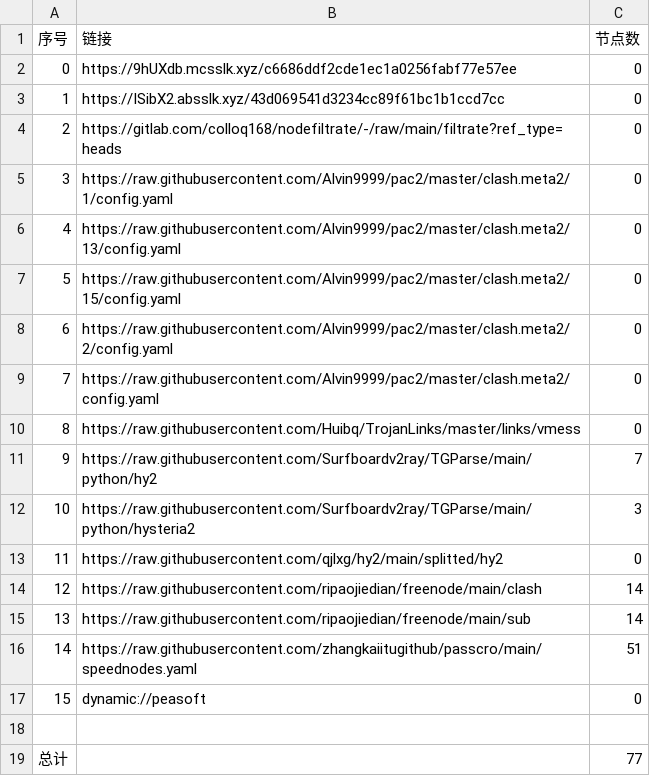
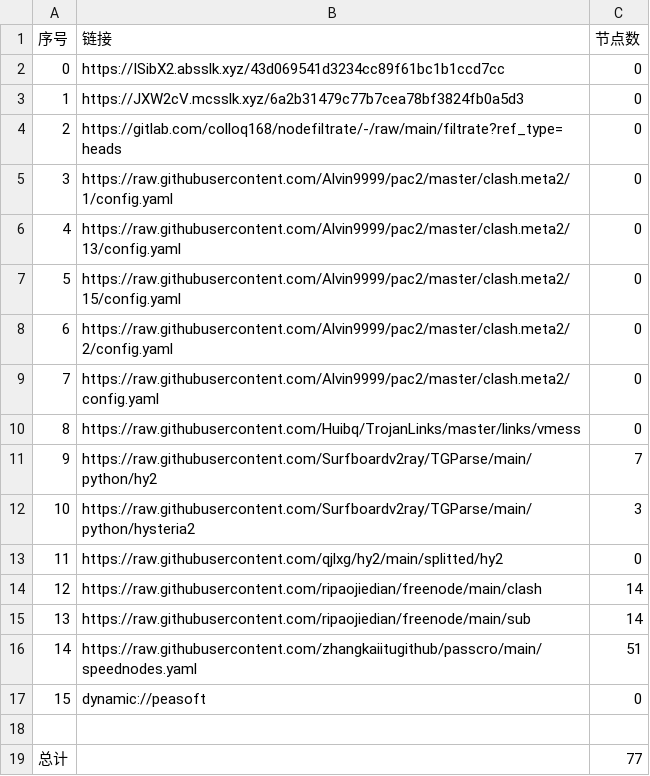
Before and after one commit to sileopro/AutoMergePublicNodes, a CSV file: list_result.csv, drawn as a sheet.

```diff
--- a/list_result.csv
+++ b/list_result.csv
@@ -1,4 +1,4 @@
 序号,链接,节点数
-0,https://9hUXdb.mcsslk.xyz/c6686ddf2cde1ec1a0256fabf77e57ee,0
-1,https://ISibX2.absslk.xyz/43d069541d3234cc89f61bc1b1ccd7cc,0
+0,https://ISibX2.absslk.xyz/43d069541d3234cc89f61bc1b1ccd7cc,0
+1,https://JXW2cV.mcsslk.xyz/6a2b31479c77b7cea78bf3824fb0a5d3,0
 2,https://gitlab.com/colloq168/nodefiltrate/-/raw/main/filtrate?ref_type=heads,0
```
Also changed, not shown: 3 other files.
